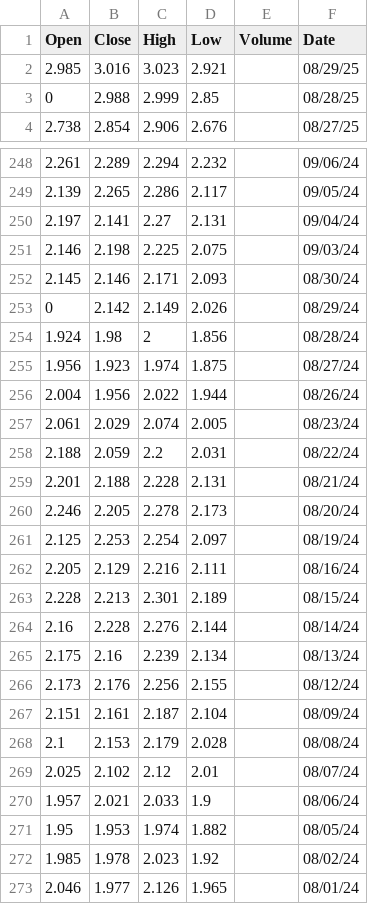
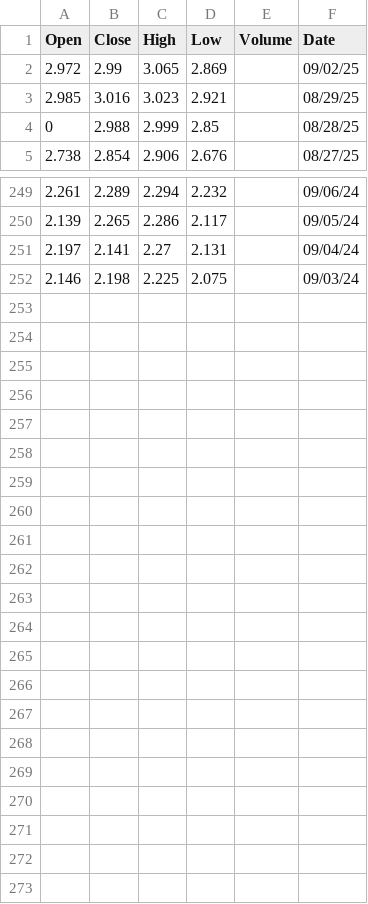
Before and after one commit to rileyhaas25/nat_gas_dashboard, a CSV file: HenryHub_Daily.csv, drawn as a sheet; only a part is shown, gaps mark what is left out.

```diff
--- a/HenryHub_Daily.csv
+++ b/HenryHub_Daily.csv
@@ -1,2 +1,3 @@
 Open,Close,High,Low,Volume,Date
+2.972,2.99,3.065,2.869,,09/02/25
 2.985,3.016,3.023,2.921,,08/29/25
@@ -251,23 +252 @@ Open,Close,High,Low,Volume,Date
 2.146,2.198,2.225,2.075,,09/03/24
-2.145,2.146,2.171,2.093,,08/30/24
-0,2.142,2.149,2.026,,08/29/24
-1.924,1.98,2,1.856,,08/28/24
-1.956,1.923,1.974,1.875,,08/27/24
-2.004,1.956,2.022,1.944,,08/26/24
-2.061,2.029,2.074,2.005,,08/23/24
-2.188,2.059,2.2,2.031,,08/22/24
-2.201,2.188,2.228,2.131,,08/21/24
-2.246,2.205,2.278,2.173,,08/20/24
-2.125,2.253,2.254,2.097,,08/19/24
-2.205,2.129,2.216,2.111,,08/16/24
-2.228,2.213,2.301,2.189,,08/15/24
-2.16,2.228,2.276,2.144,,08/14/24
-2.175,2.16,2.239,2.134,,08/13/24
-2.173,2.176,2.256,2.155,,08/12/24
-2.151,2.161,2.187,2.104,,08/09/24
-2.1,2.153,2.179,2.028,,08/08/24
-2.025,2.102,2.12,2.01,,08/07/24
-1.957,2.021,2.033,1.9,,08/06/24
-1.95,1.953,1.974,1.882,,08/05/24
-1.985,1.978,2.023,1.92,,08/02/24
-2.046,1.977,2.126,1.965,,08/01/24
```
Also changed, not shown: JKM_Daily.csv, TTF_Daily.csv, 1 other file.
